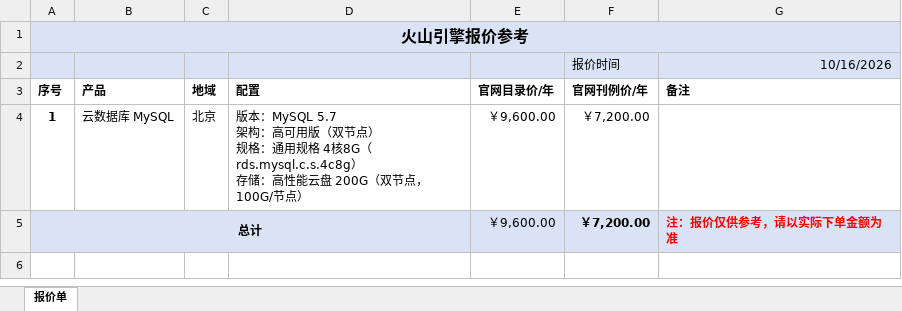
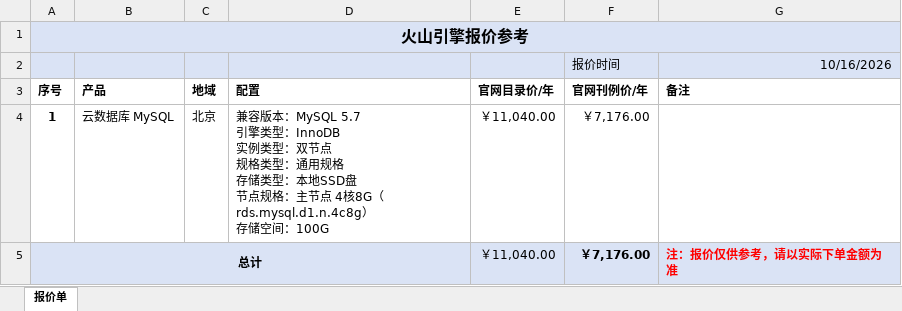
Before and after one commit to shujun-jinyan/volcengine, an Excel workbook: 火山引擎报价单-北京-云数据库MySQL5.7-4核8G-100G.xlsx, sheet 报价单, drawn as a sheet; values as stored, in another font and other column widths than the file's, no borders; charts and pictures not drawn; ↵ is a line break in a cell; the diff names each change by its address in the sheet, - before the commit and + after, or states it on an @@ line.

```diff
--- a/火山引擎报价单-北京-云数据库MySQL5.7-4核8G-100G.xlsx (sheet 报价单)
+++ b/火山引擎报价单-北京-云数据库MySQL5.7-4核8G-100G.xlsx (sheet 报价单)
-D4 (配置): 版本：MySQL 5.7 ↵ 架构：高可用版（双节点） ↵ 规格：通用规格 4核8G（rds.mysql.c.s.4c8g） ↵ 存储：高性能云盘 200G（双节点，100G/节点）
+D4 (配置): 兼容版本：MySQL 5.7 ↵ 引擎类型：InnoDB ↵ 实例类型：双节点 ↵ 规格类型：通用规格 ↵ 存储类型：本地SSD盘 ↵ 节点规格：主节点 4核8G（rds.mysql.d1.n.4c8g） ↵ 存储空间：100G
-E4:E5 (官网目录价/年): ￥9,600.00
+E4:E5 (官网目录价/年): ￥11,040.00
-F4:F5 (官网刊例价/年): ￥7,200.00
+F4:F5 (官网刊例价/年): ￥7,176.00
```
Also changed, not shown: 1 other file.
